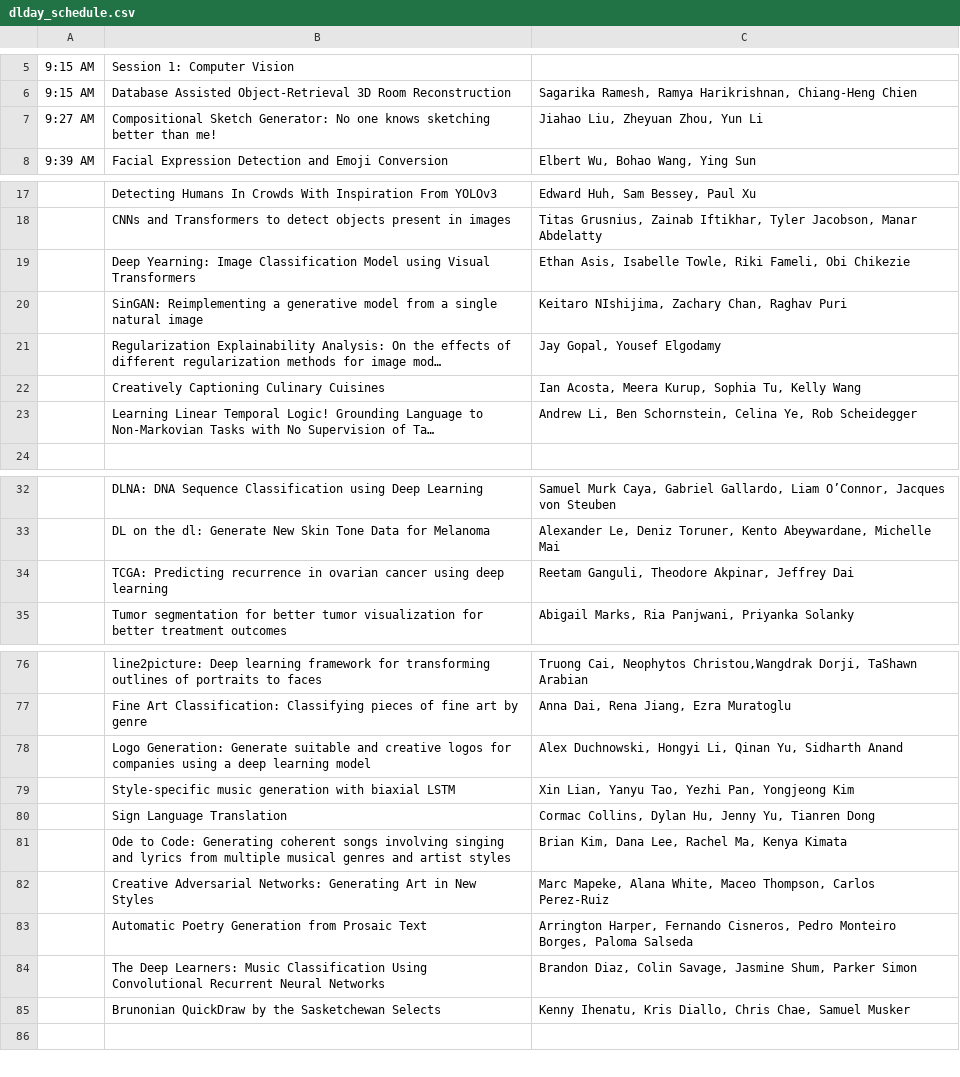
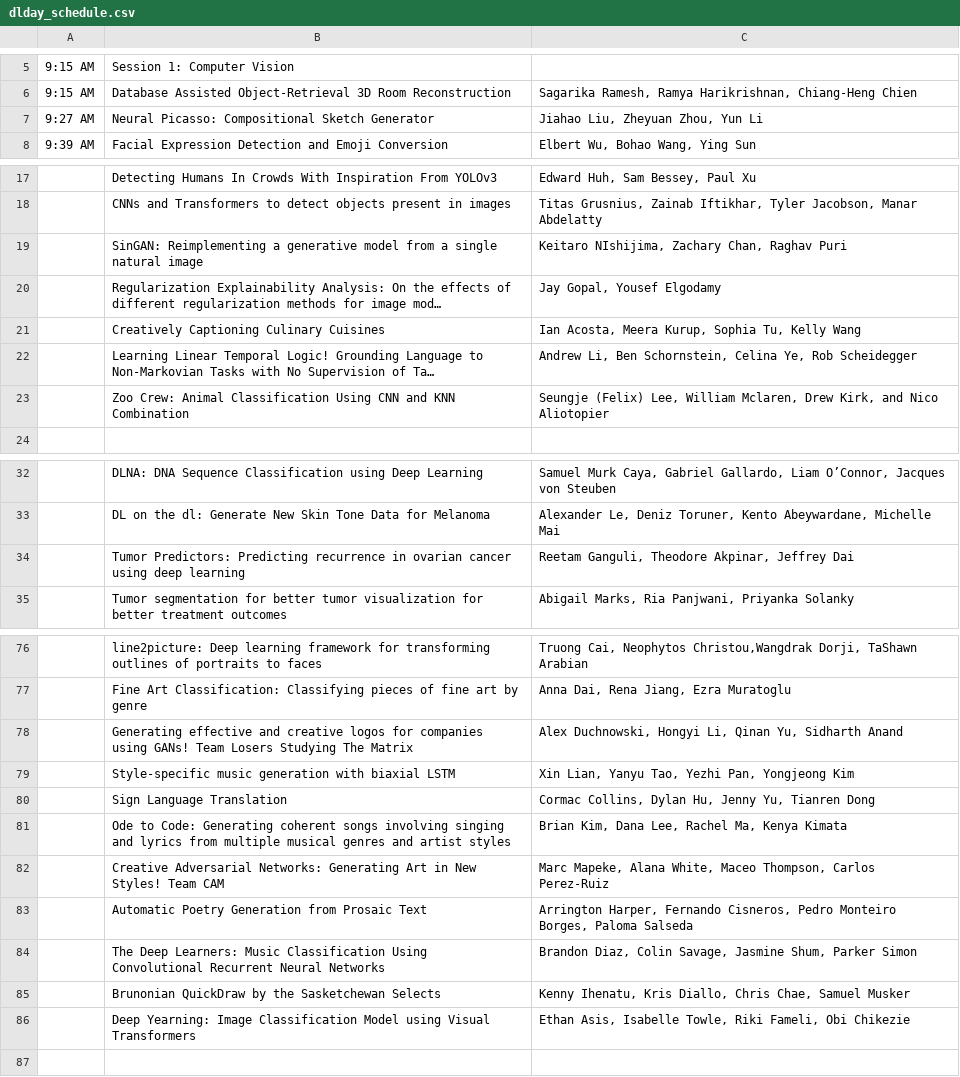
Before and after one commit to Brown-Deep-Learning/dl-website-f22, a CSV file: dlday_schedule.csv, drawn as a sheet; only a part is shown, gaps mark what is left out; long unchanged cells end in …; the diff covers the shown part only; the diff names each change by its address in the sheet, - before the commit and + after, or states it on an @@ line.

Commit message:
update to team names

```diff
--- a/dlday_schedule.csv
+++ b/dlday_schedule.csv
-B7: Compositional Sketch Generator: No one knows sketching better than me!
+B7: Neural Picasso: Compositional Sketch Generator
+row 23:  | Zoo Crew: Animal Classification Using CNN and KNN Combination | Seungje (Felix) Lee, William Mclaren, Drew Kirk, and Nico Aliotopier
-B34: TCGA: Predicting recurrence…
+B34: Tumor Predictors: Predicting recurrence…
-B78: Logo Generation: Generate suitable and creative logos for companies using a deep learning model
+B78: Generating effective and creative logos for companies using GANs! Team Losers Studying The Matrix
-B82: …in New Styles
+B82: …in New Styles! Team CAM
@@ row 19 moved to row 86: Deep Yearning: Image Classification Mode… @@
```
Also changed, not shown: 1 edited cell elsewhere in this file, 1 other file.
